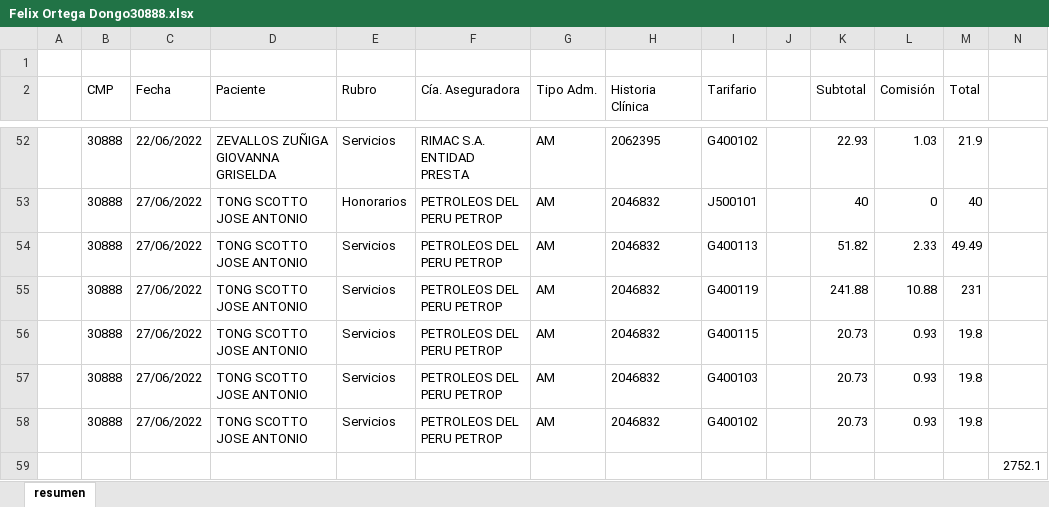
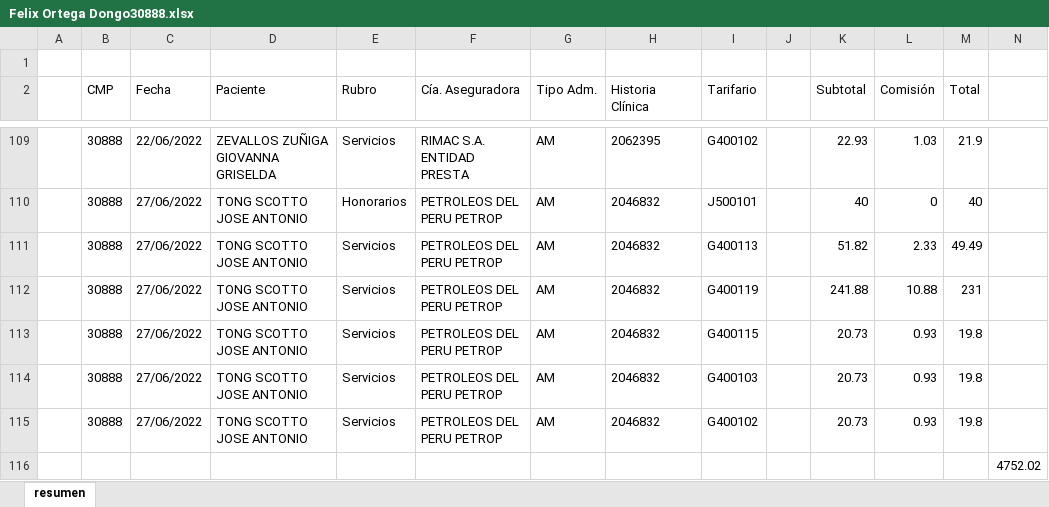
Before and after one commit to Fabro2701/ClinicaReportes, an Excel workbook: ClinicaReportes/resources/Felix Ortega Dongo30888.xlsx, sheet resumen, drawn as a sheet; only a part is shown, gaps mark what is left out; values as stored, in another font and other column widths than the file's, no borders; addresses are those after the commit; the diff covers the shown part only; the diff names each change by its address in the sheet, - before the commit and + after, or states it on an @@ line.

```diff
--- a/ClinicaReportes/resources/Felix Ortega Dongo30888.xlsx (sheet resumen)
+++ b/ClinicaReportes/resources/Felix Ortega Dongo30888.xlsx (sheet resumen)
-N116: 2752.1
+N116: 4752.02
```
Also changed, not shown: 57 added rows elsewhere in this sheet, 9 other files.
